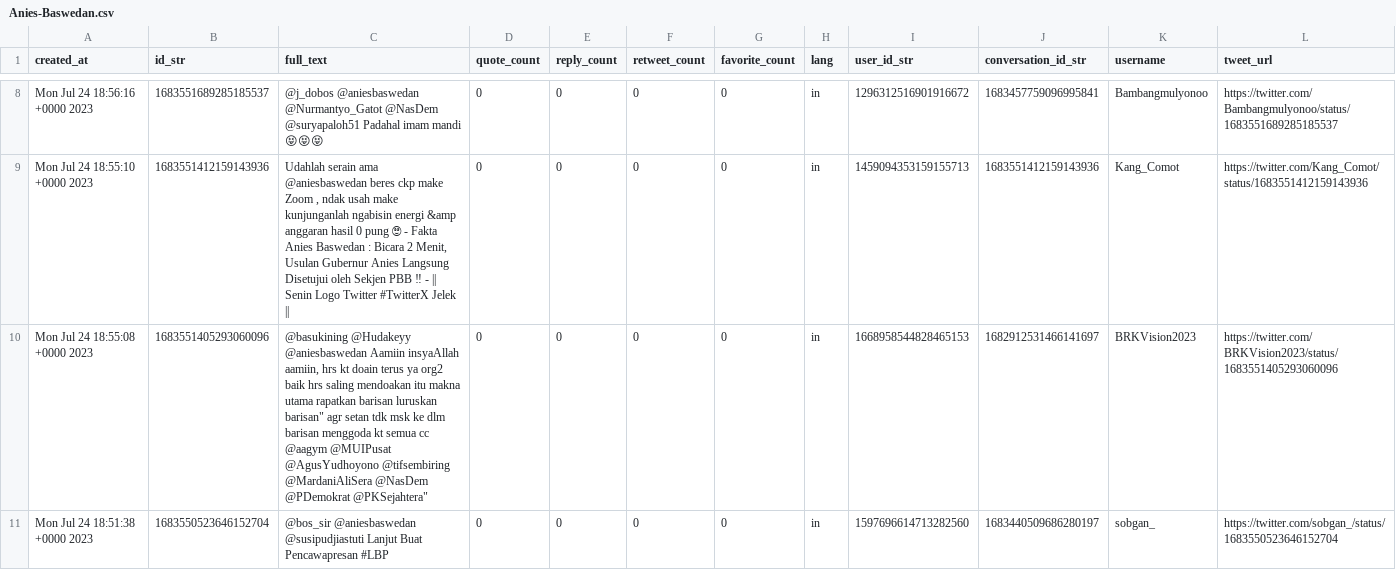
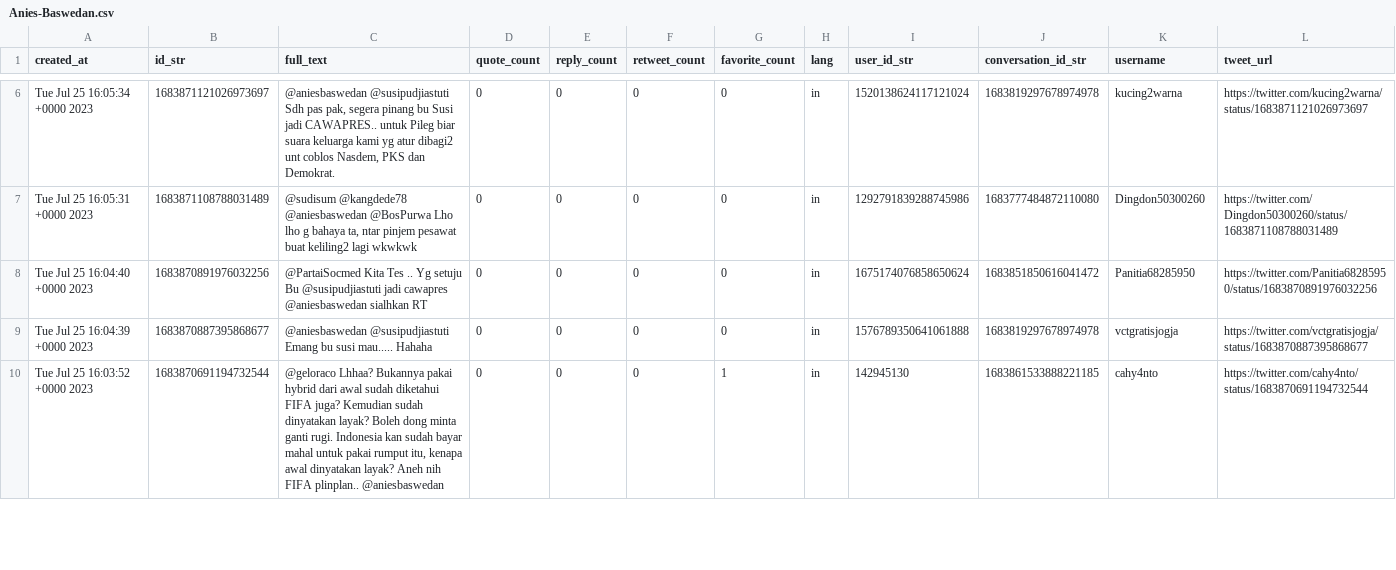
Before and after one commit to hendraestu/tugas_akhir, a CSV file: tweets-data/Anies-Baswedan.csv, drawn as a sheet; only a part is shown, gaps mark what is left out; addresses are those after the commit; the diff covers the shown part only; the diff names each change by its address in the sheet, - before the commit and + after, or states it on an @@ line.

```diff
--- a/tweets-data/Anies-Baswedan.csv
+++ b/tweets-data/Anies-Baswedan.csv
-A6 (created_at): Mon Jul 24 18:56:16 +0000 2023
+A6 (created_at): Tue Jul 25 16:05:34 +0000 2023
-B6 (id_str): 1683551689285185537
+B6 (id_str): 1683871121026973697
-C6 (full_text): @j_dobos @aniesbaswedan @Nurmantyo_Gatot @NasDem @suryapaloh51 Padahal imam mandi 😝😝😝
+C6 (full_text): @aniesbaswedan @susipudjiastuti Sdh pas pak, segera pinang bu Susi jadi CAWAPRES.. untuk Pileg biar suara keluarga kami yg atur dibagi2 unt coblos Nasdem, PKS dan Demokrat.
-I6 (user_id_str): 1296312516901916672
+I6 (user_id_str): 1520138624117121024
-J6 (conversation_id_str): 1683457759096995841
+J6 (conversation_id_str): 1683819297678974978
-K6 (username): Bambangmulyonoo
+K6 (username): kucing2warna
-L6 (tweet_url): https://twitter.com/Bambangmulyonoo/status/1683551689285185537
+L6 (tweet_url): https://twitter.com/kucing2warna/status/1683871121026973697
-A7 (created_at): Mon Jul 24 18:55:10 +0000 2023
+A7 (created_at): Tue Jul 25 16:05:31 +0000 2023
-B7 (id_str): 1683551412159143936
+B7 (id_str): 1683871108788031489
-C7 (full_text): Udahlah serain ama @aniesbaswedan beres ckp make Zoom , ndak usah make kunjunganlah ngabisin energi &amp anggaran hasil 0 pung 🙄 - Fakta Anies Baswedan : Bicara 2 Menit, Usulan Gubernur Anies Langsung Disetujui oleh Sekjen PBB ‼ - || Senin Logo Twitter #TwitterX Jelek ||
+C7 (full_text): @sudisum @kangdede78 @aniesbaswedan @BosPurwa Lho lho g bahaya ta, ntar pinjem pesawat buat keliling2 lagi wkwkwk
-I7 (user_id_str): 1459094353159155713
+I7 (user_id_str): 1292791839288745986
-J7 (conversation_id_str): 1683551412159143936
+J7 (conversation_id_str): 1683777484872110080
-K7 (username): Kang_Comot
+K7 (username): Dingdon50300260
-L7 (tweet_url): https://twitter.com/Kang_Comot/status/1683551412159143936
+L7 (tweet_url): https://twitter.com/Dingdon50300260/status/1683871108788031489
-A8 (created_at): Mon Jul 24 18:55:08 +0000 2023
+A8 (created_at): Tue Jul 25 16:04:40 +0000 2023
-B8 (id_str): 1683551405293060096
+B8 (id_str): 1683870891976032256
-C8 (full_text): @basukining @Hudakeyy @aniesbaswedan Aamiin insyaAllah aamiin, hrs kt doain terus ya org2 baik hrs saling mendoakan itu makna utama rapatkan barisan luruskan barisan" agr setan tdk msk ke dlm barisan menggoda kt semua cc @aagym @MUIPusat @AgusYudhoyono @tifsembiring @MardaniAliSera @NasDem @PDemokrat @PKSejahtera"
+C8 (full_text): @PartaiSocmed Kita Tes .. Yg setuju Bu @susipudjiastuti jadi cawapres @aniesbaswedan sialhkan RT
-I8 (user_id_str): 1668958544828465153
+I8 (user_id_str): 1675174076858650624
-J8 (conversation_id_str): 1682912531466141697
+J8 (conversation_id_str): 1683851850616041472
-K8 (username): BRKVision2023
+K8 (username): Panitia68285950
-L8 (tweet_url): https://twitter.com/BRKVision2023/status/1683551405293060096
+L8 (tweet_url): https://twitter.com/Panitia68285950/status/1683870891976032256
-A9 (created_at): Mon Jul 24 18:51:38 +0000 2023
+A9 (created_at): Tue Jul 25 16:04:39 +0000 2023
-B9 (id_str): 1683550523646152704
+B9 (id_str): 1683870887395868677
-C9 (full_text): @bos_sir @aniesbaswedan @susipudjiastuti Lanjut Buat Pencawapresan #LBP
+C9 (full_text): @aniesbaswedan @susipudjiastuti Emang bu susi mau..... Hahaha
-I9 (user_id_str): 1597696614713282560
+I9 (user_id_str): 1576789350641061888
-J9 (conversation_id_str): 1683440509686280197
+J9 (conversation_id_str): 1683819297678974978
-K9 (username): sobgan_
+K9 (username): vctgratisjogja
-L9 (tweet_url): https://twitter.com/sobgan_/status/1683550523646152704
+L9 (tweet_url): https://twitter.com/vctgratisjogja/status/1683870887395868677
+row 10: Tue Jul 25 16:03:52 +0000 2023 | 1683870691194732544 | @geloraco Lhhaa? Bukannya pakai hybrid dari awal sudah diketahui FIFA juga? Kemudian sudah dinyatakan layak? Boleh dong minta ganti rugi. Indonesia kan sudah bayar mahal untuk pakai rumput itu, kenapa awal dinyatakan layak? Aneh nih FIFA plinplan.. @aniesbaswedan | 0 | 0 | 0 | 1 | in | 142945130 | 1683861533888221185 | cahy4nto | https://twitter.com/cahy4nto/status/1683870691194732544
```
Also changed, not shown: 6 removed rows and 49 edited cells elsewhere in this file, app/static/csv/Anies-Baswedan-tweet.csv, app/static/csv/Anies-Baswedan.csv, 33 other files.
